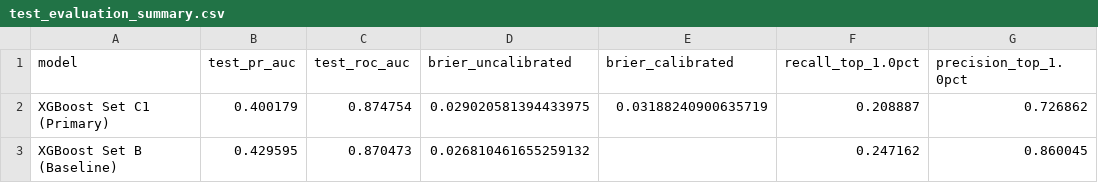
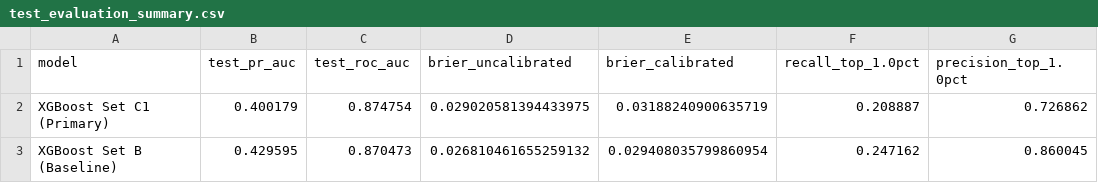
Before and after one commit to sharanyamahajan/FraudShield, a CSV file: reports/test_evaluation_summary.csv, drawn as a sheet; only a part is shown; the diff names each change by its address in the sheet, - before the commit and + after, or states it on an @@ line.

Commit message:
Final cleanup: Graceful API test skips, pinned requirements, post-hoc Model B test calibration, and tagged v1.0-final

```diff
--- a/reports/test_evaluation_summary.csv
+++ b/reports/test_evaluation_summary.csv
-E3 (brier_calibrated): (empty)
+E3 (brier_calibrated): 0.029408035799860954
```
Also changed, not shown: 8 other files.
